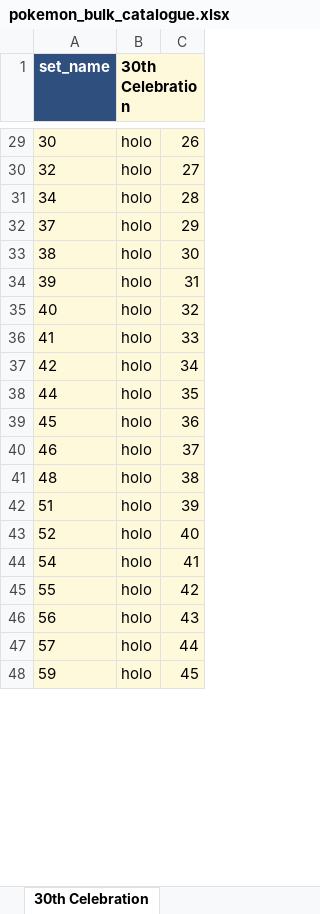
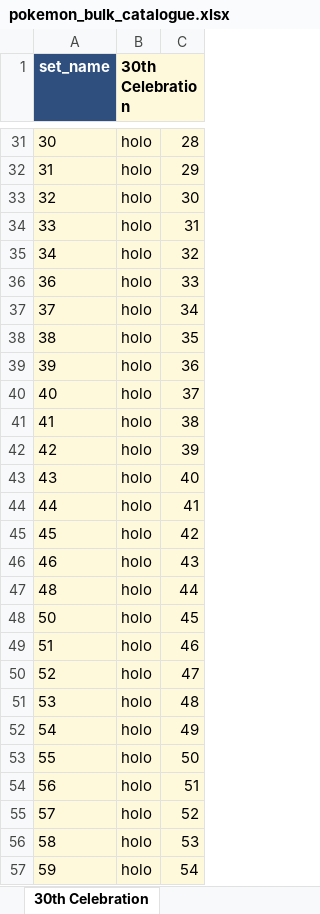
Before and after one commit to camattelaer/camattelaer.github.io, an Excel workbook: pokemon/source/pokemon_bulk_catalogue.xlsx, sheet 30th Celebration, drawn as a sheet; only a part is shown, gaps mark what is left out; values as stored, in another font and other column widths than the file's, no borders; addresses are those after the commit; the diff covers the shown part only; the diff names each change by its address in the sheet, - before the commit and + after, or states it on an @@ line.

```diff
--- a/pokemon/source/pokemon_bulk_catalogue.xlsx (sheet 30th Celebration)
+++ b/pokemon/source/pokemon_bulk_catalogue.xlsx (sheet 30th Celebration)
-C31: 26
+C31: 28
+row 32: 31 | holo | 29
-C33: 27
+C33: 30
+row 34: 33 | holo | 31
-C35: 28
+C35: 32
+row 36: 36 | holo | 33
-C37: 29
+C37: 34
-C38: 30
+C38: 35
-C39: 31
+C39: 36
-C40: 32
+C40: 37
-C41: 33
+C41: 38
-C42: 34
+C42: 39
+row 43: 43 | holo | 40
-C44: 35
+C44: 41
-C45: 36
+C45: 42
-C46: 37
+C46: 43
-C47: 38
+C47: 44
+row 48: 50 | holo | 45
-C49: 39
+C49: 46
-C50: 40
+C50: 47
+row 51: 53 | holo | 48
-C52: 41
+C52: 49
-C53: 42
+C53: 50
-C54: 43
+C54: 51
-C55: 44
+C55: 52
+row 56: 58 | holo | 53
-C57: 45
+C57: 54
```
Also changed, not shown: 28 added rows and 72 edited cells elsewhere in this sheet, sheet 30th Classic Collection, other sheet tabs, pokemon/source/new_entries.xlsx, 27 other files.
